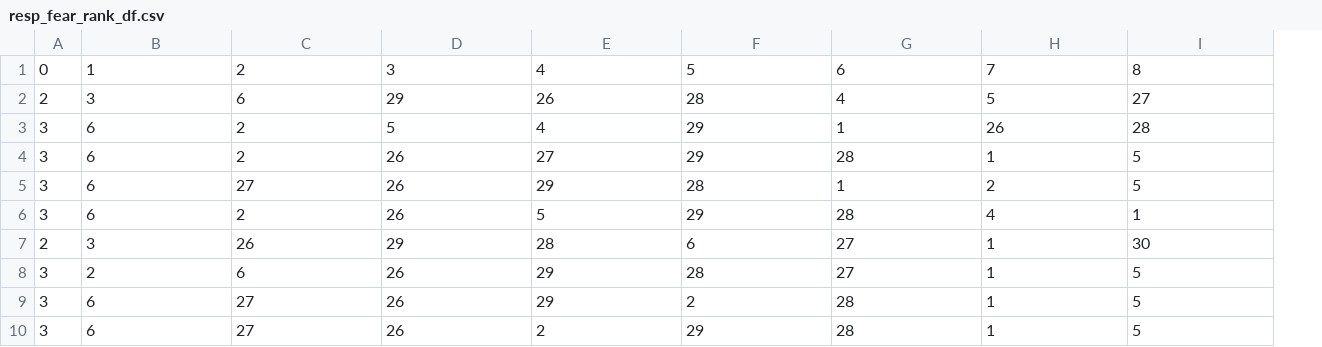
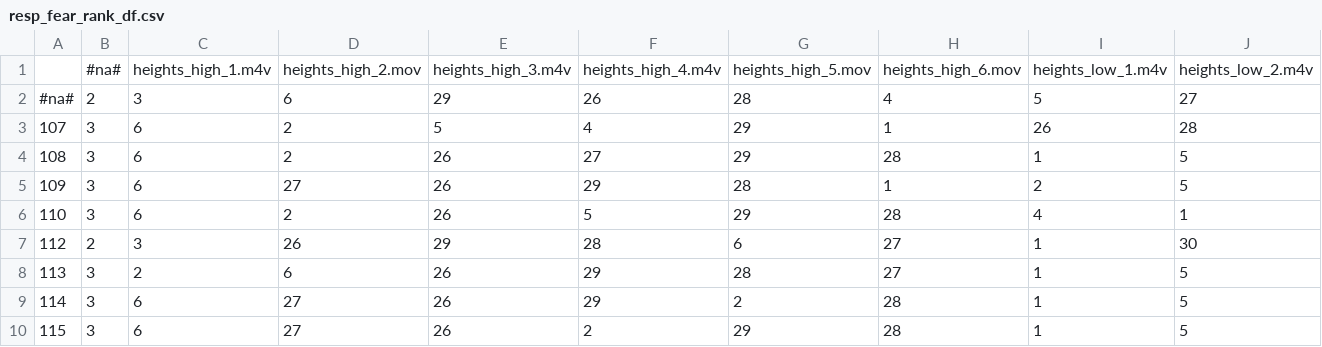
Before and after one commit to kcmcveigh/aff_recomend, a CSV file: results/resp_fear_rank_df.csv, drawn as a sheet; only a part is shown; removed rows and columns are numbered as before the commit, all else as after; rows hold the shown columns only; the diff names each change by its address in the sheet, - before the commit and + after, or states it on an @@ line.

Commit message:
updating results

```diff
--- a/results/resp_fear_rank_df.csv
+++ b/results/resp_fear_rank_df.csv
+column A, rows 2-10: #na# | 107 | 108 | 109 | 110 | 112 | 113 | 114 | 115
-row 1: 0 | 1 | 2 | 3 | 4 | 5 | 6 | 7 | 8
+row 1:  | #na# | heights_high_1.m4v | heights_high_2.mov | heights_high_3.m4v | heights_high_4.m4v | heights_high_5.mov | heights_high_6.mov | heights_low_1.m4v | heights_low_2.m4v
```
Also changed, not shown: results/video_hp_rank_df.csv, results/video_scr_rank_df.csv, 5 other files.
